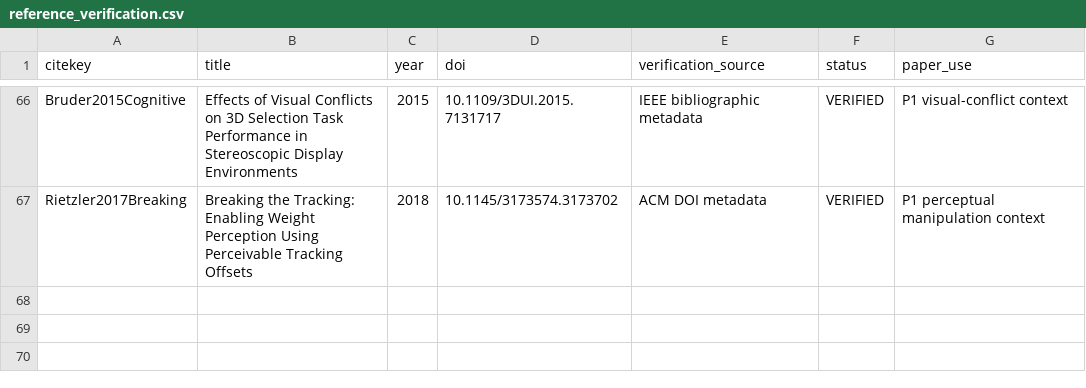
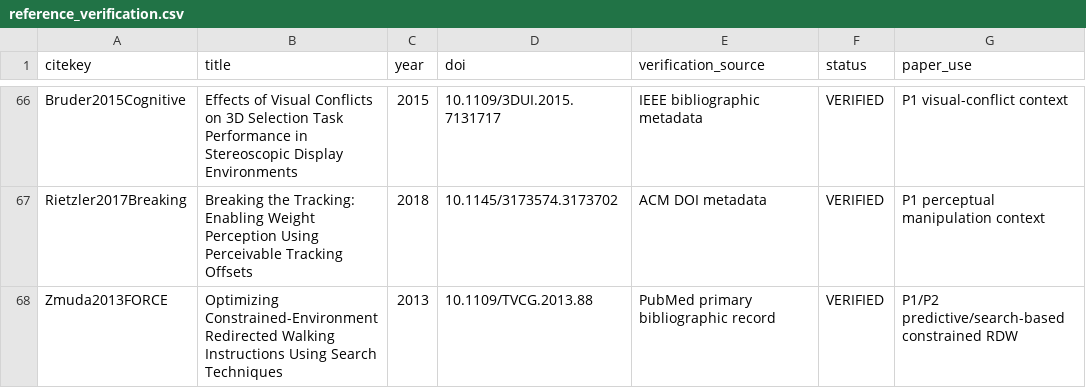
Before and after one commit to Arithmetic-Power-Geometry/Virtual-Reality-Research-Review, a CSV file: paper_writing_register/paper_assets/references/reference_verification.csv, drawn as a sheet; only a part is shown, gaps mark what is left out.

Commit message:
Paper assets: verify FORCE constrained-environment RDW reference

```diff
--- a/paper_writing_register/paper_assets/references/reference_verification.csv
+++ b/paper_writing_register/paper_assets/references/reference_verification.csv
@@ -67 +67,2 @@ Bruder2015Cognitive,Effects of Visual Conflicts on 3D Selection Task Performance
 Rietzler2017Breaking,Breaking the Tracking: Enabling Weight Perception Using Perceivable Tracking Offsets,2018,10.1145/3173574.3173702,ACM DOI metadata,VERIFIED,P1 perceptual manipulation context
+Zmuda2013FORCE,Optimizing Constrained-Environment Redirected Walking Instructions Using Search Techniques,2013,10.1109/TVCG.2013.88,PubMed primary bibliographic record,VERIFIED,P1/P2 predictive/search-based constrained RDW
```
